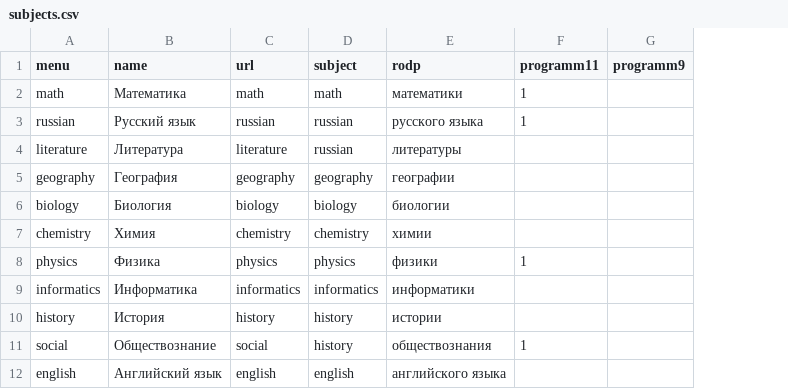
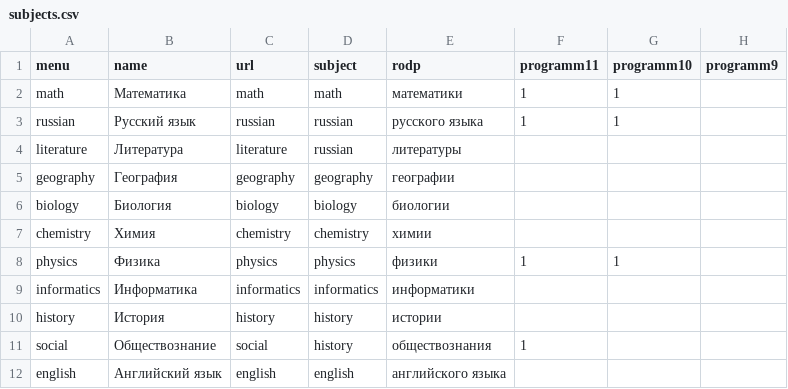
Before and after one commit to nastiya25/dom-ege.ru, a CSV file: _data/subjects.csv, drawn as a sheet; the diff names each change by its address in the sheet, - before the commit and + after, or states it on an @@ line.

Commit message:
new programms

```diff
--- a/_data/subjects.csv
+++ b/_data/subjects.csv
+column G (programm10), rows 2-8: 1 | 1 |  |  |  |  | 1
```
Also changed, not shown: 3 other files.
